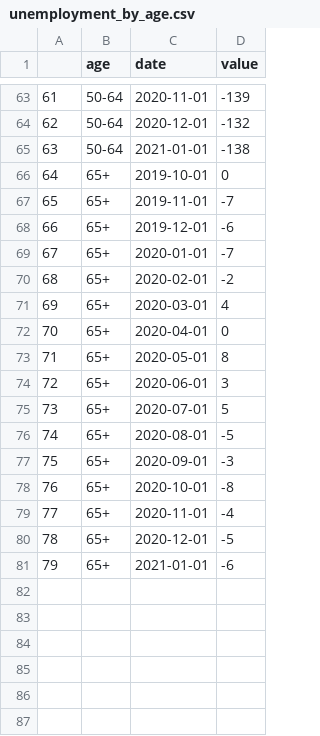
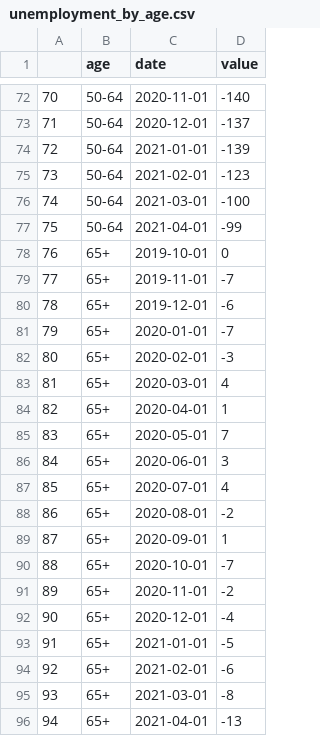
Before and after one commit to EconomicsObservatory/ECOdataHUB, a CSV file: datasets/eco/unemployment/unemployment_by_age.csv, drawn as a sheet; only a part is shown, gaps mark what is left out; addresses are those after the commit; the diff covers the shown part only; the diff names each change by its address in the sheet, - before the commit and + after, or states it on an @@ line.

```diff
--- a/datasets/eco/unemployment/unemployment_by_age.csv
+++ b/datasets/eco/unemployment/unemployment_by_age.csv
@@ column A renumbered between rows 21 and 94 @@
-D72 (value): -139
+D72 (value): -140
-D73 (value): -132
+D73 (value): -137
-D74 (value): -138
+D74 (value): -139
+row 75: 73 | 50-64 | 2021-02-01 | -123
+row 76: 74 | 50-64 | 2021-03-01 | -100
+row 77: 75 | 50-64 | 2021-04-01 | -99
-D82 (value): -2
+D82 (value): -3
-D84 (value): 0
+D84 (value): 1
-D85 (value): 8
+D85 (value): 7
-D87 (value): 5
+D87 (value): 4
-D88 (value): -5
+D88 (value): -2
-D89 (value): -3
+D89 (value): 1
-D90 (value): -8
+D90 (value): -7
+row 91: 89 | 65+ | 2020-11-01 | -2
-C92 (date): 2020-11-01
+C92 (date): 2020-12-01
-C93 (date): 2020-12-01
+C93 (date): 2021-01-01
-C94 (date): 2021-01-01
+C94 (date): 2021-02-01
+row 95: 93 | 65+ | 2021-03-01 | -8
+row 96: 94 | 65+ | 2021-04-01 | -13
```
Also changed, not shown: 9 added rows and 45 edited cells elsewhere in this file, 15 other files.
